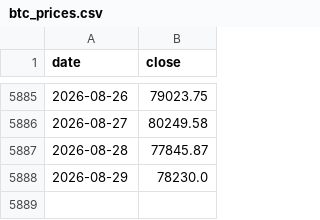
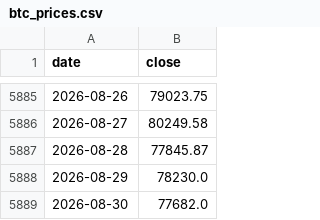
Before and after one commit to y5ym4h6r2n-spec/BTC-EQM, a CSV file: btc_prices.csv, drawn as a sheet; only a part is shown, gaps mark what is left out.

```diff
--- a/btc_prices.csv
+++ b/btc_prices.csv
@@ -5888 +5888,2 @@ date,close
 2026-08-29,78230.0
+2026-08-30,77682.0
```
Also changed, not shown: 2 other files.
